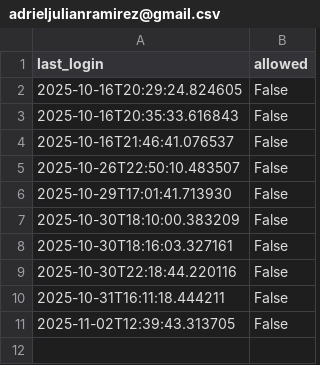
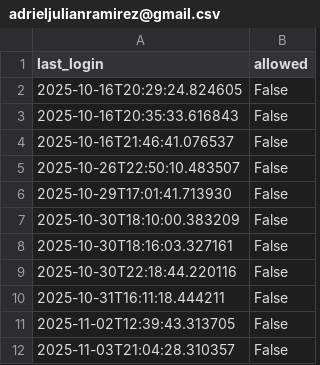
Before and after one commit to Radevirot/proyecto-basurales, a CSV file: flask/user_output/login_data/adrieljulianramirez@gmail.csv, drawn as a sheet.

```diff
--- a/flask/user_output/login_data/adrieljulianramirez@gmail.csv
+++ b/flask/user_output/login_data/adrieljulianramirez@gmail.csv
@@ -11 +11,2 @@ last_login,allowed
 2025-11-02T12:39:43.313705,False
+2025-11-03T21:04:28.310357,False
```
Also changed, not shown: 1 other file.
